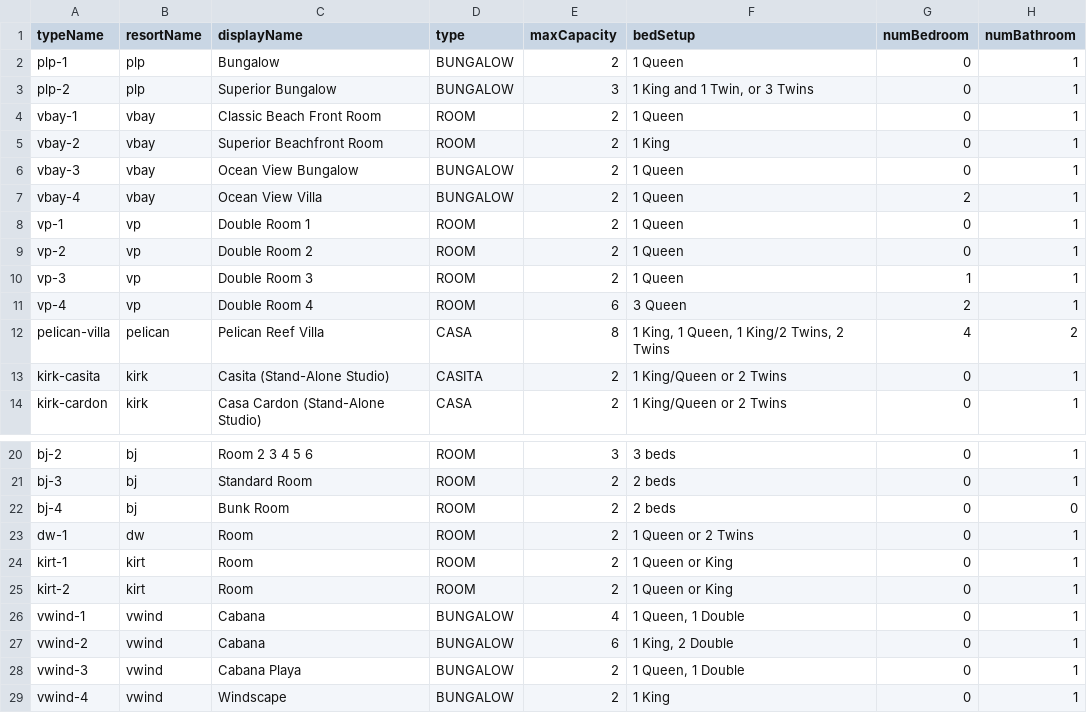
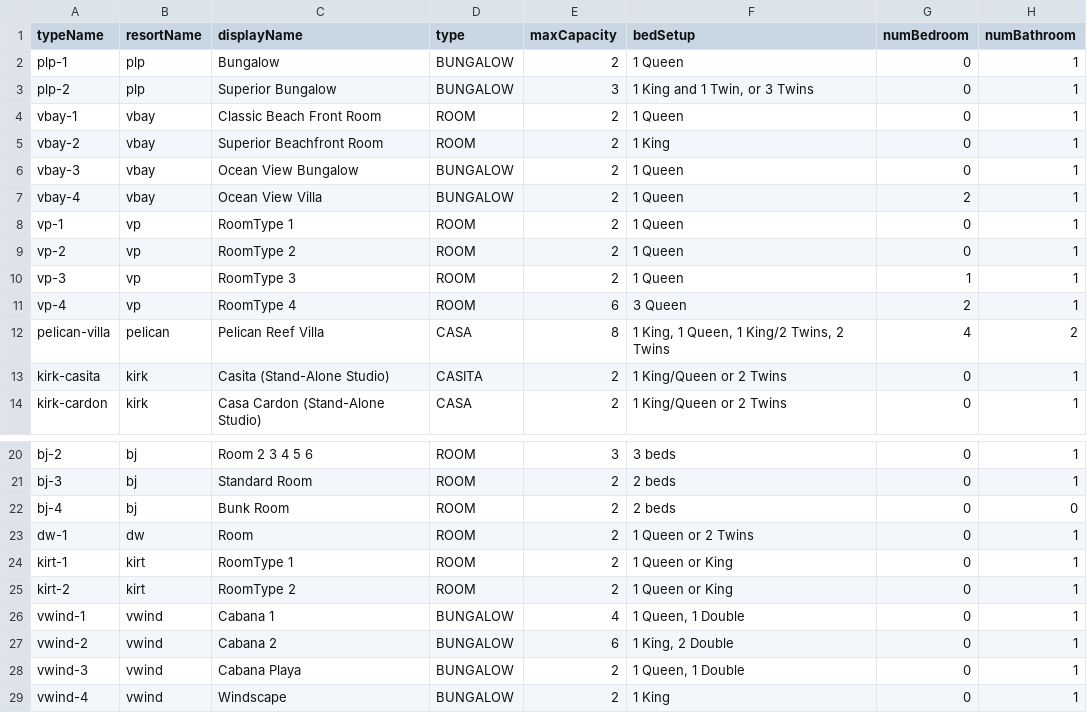
Before and after one commit to cyoon2000/python-google-app-engine, a CSV file: units.csv, drawn as a sheet; only a part is shown, gaps mark what is left out; the diff names each change by its address in the sheet, - before the commit and + after, or states it on an @@ line.

```diff
--- a/units.csv
+++ b/units.csv
-C8 (displayName): Double Room 1
+C8 (displayName): RoomType 1
-C9 (displayName): Double Room 2
+C9 (displayName): RoomType 2
-C10 (displayName): Double Room 3
+C10 (displayName): RoomType 3
-C11 (displayName): Double Room 4
+C11 (displayName): RoomType 4
-C24 (displayName): Room
+C24 (displayName): RoomType 1
-C25 (displayName): Room
+C25 (displayName): RoomType 2
-C26 (displayName): Cabana
+C26 (displayName): Cabana 1
-C27 (displayName): Cabana
+C27 (displayName): Cabana 2
```
Also changed, not shown: resorts.csv, 1 other file.
